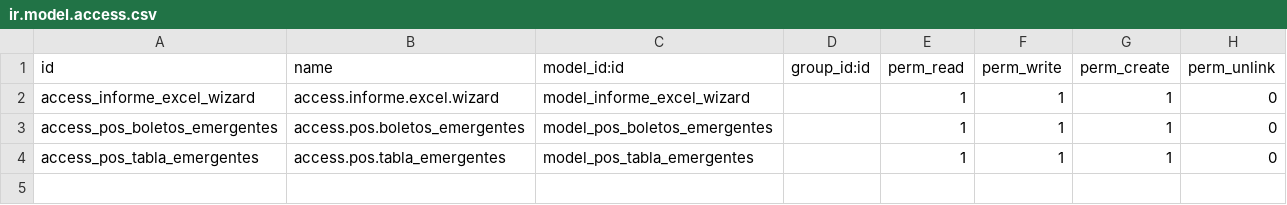
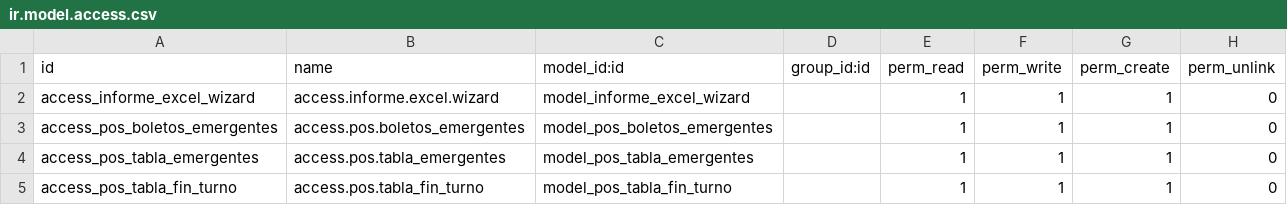
Before and after one commit to gerardosarracino/CASETA-SLRC, a CSV file: slrc/security/ir.model.access.csv, drawn as a sheet; the diff names each change by its address in the sheet, - before the commit and + after, or states it on an @@ line.

```diff
--- a/slrc/security/ir.model.access.csv
+++ b/slrc/security/ir.model.access.csv
+row 5: access_pos_tabla_fin_turno | access.pos.tabla_fin_turno | model_pos_tabla_fin_turno |  | 1 | 1 | 1 | 0
```
Also changed, not shown: 6 other files.
